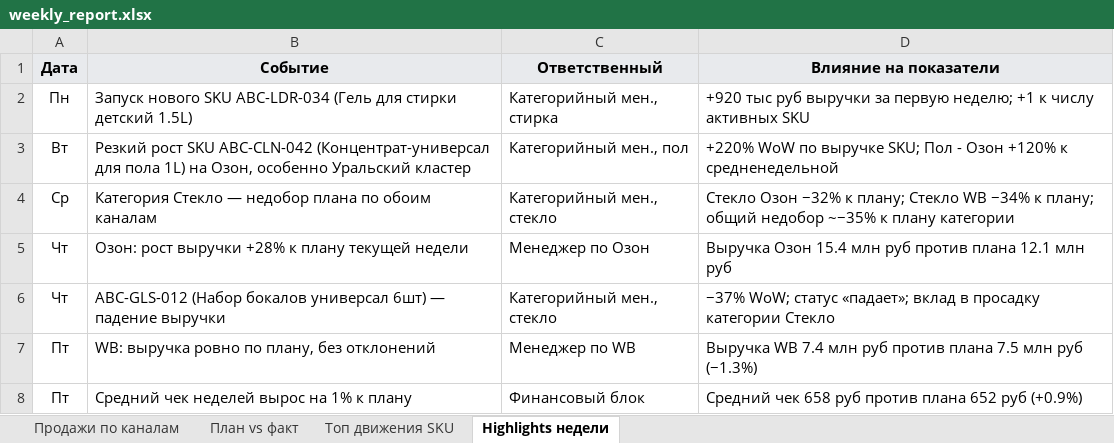
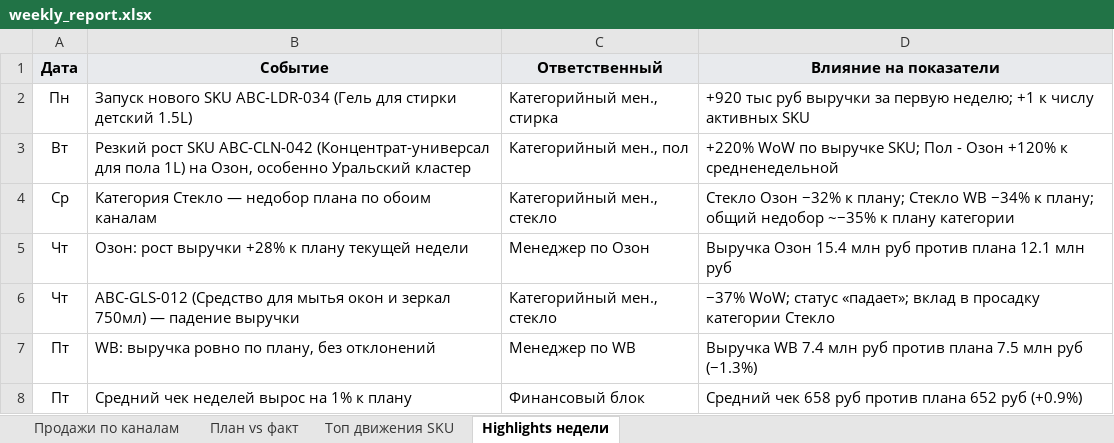
Before and after one commit to aturilin/ai_simulation_data, an Excel workbook: weekly-summary-abc/weekly_report.xlsx, sheet Highlights недели, drawn as a sheet; values as stored, in another font and other column widths than the file's, no borders; the diff names each change by its address in the sheet, - before the commit and + after, or states it on an @@ line.

```diff
--- a/weekly-summary-abc/weekly_report.xlsx (sheet Highlights недели)
+++ b/weekly-summary-abc/weekly_report.xlsx (sheet Highlights недели)
-B6 (Событие): ABC-GLS-012 (Набор бокалов универсал 6шт) — падение…
+B6 (Событие): ABC-GLS-012 (Средство для мытья окон и зеркал 750мл) — падение…
```
Also changed, not shown: sheet Топ движения SKU, pnl-2026-03.xlsx, 1 other file.
